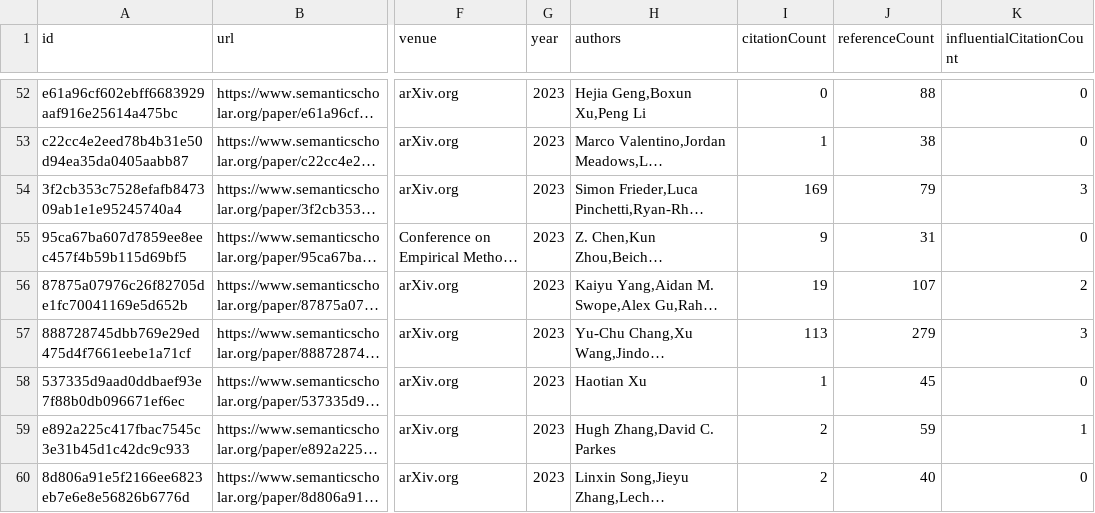
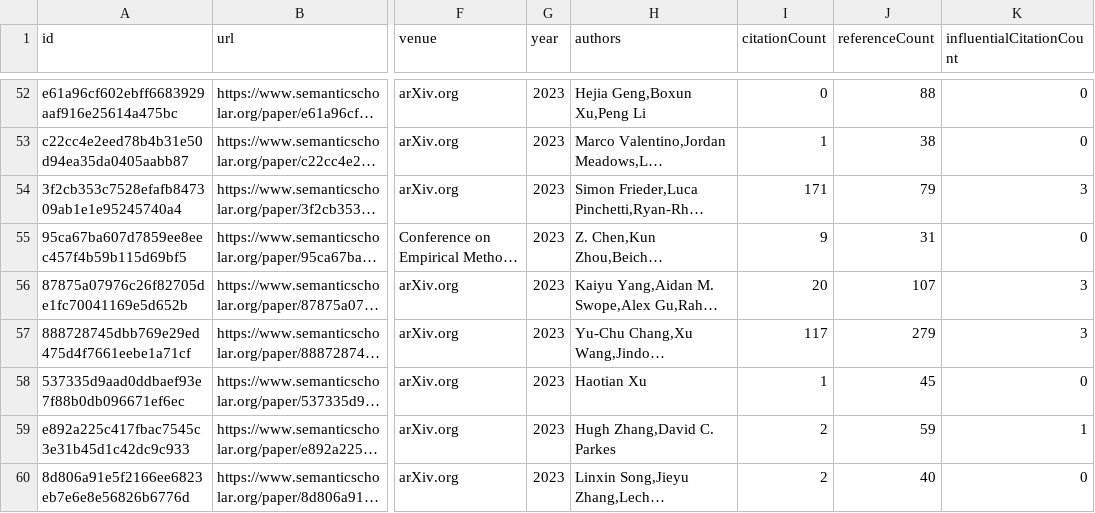
Before and after one commit to tejeramaxwell/numeracy-lit-review, a CSV file: data/candidatePapers.csv, drawn as a sheet; only a part is shown, gaps mark what is left out; long unchanged cells end in …; the diff covers the shown part only; the diff names each change by its address in the sheet, - before the commit and + after, or states it on an @@ line.

```diff
--- a/data/candidatePapers.csv
+++ b/data/candidatePapers.csv
-I54 (citationCount): 169
+I54 (citationCount): 171
-I56 (citationCount): 19
+I56 (citationCount): 20
-K56 (influentialCitationCount): 2
+K56 (influentialCitationCount): 3
-I57 (citationCount): 113
+I57 (citationCount): 117
```
Also changed, not shown: 2 added rows, 2 removed rows and 64 edited cells elsewhere in this file, 2 other files.
